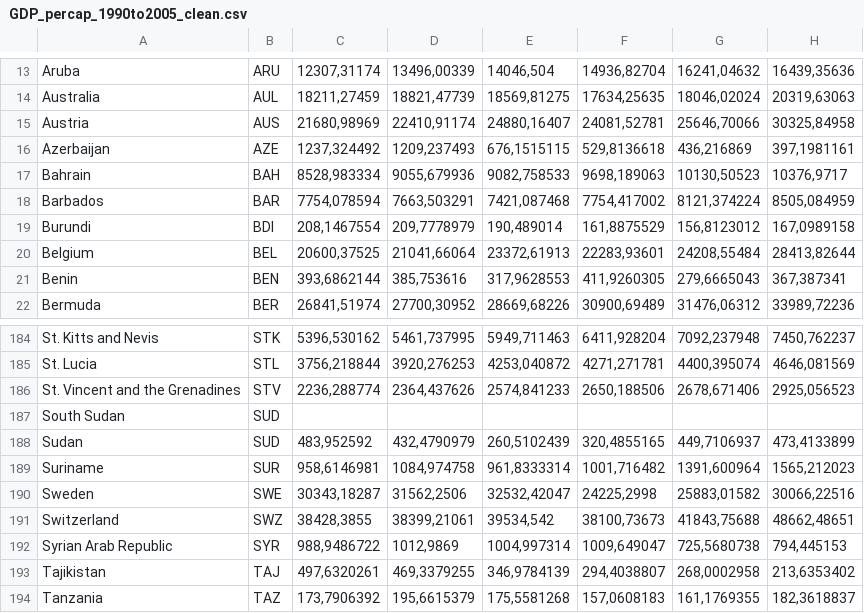
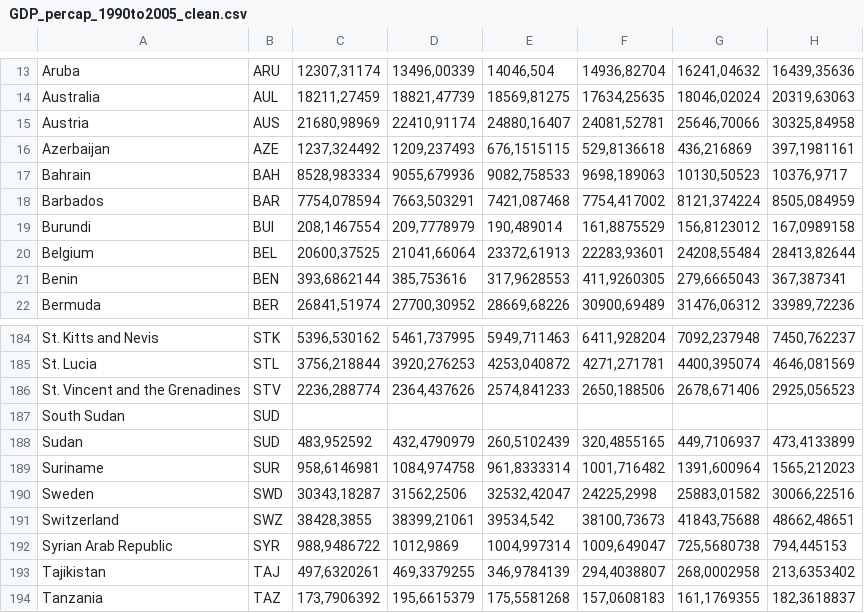
Before and after one commit to FerranVega/FinalProject, a CSV file: GDP_percap_1990to2005_clean.csv, drawn as a sheet; only a part is shown, gaps mark what is left out; the diff names each change by its address in the sheet, - before the commit and + after, or states it on an @@ line.

Commit message:
Last changes to clean GDP Excel file and to the GDP per cap cleaning script.
Note: Now data attribute is properly defined. Issue: Missing data for certain countries for part of the period, few cases of missing data altogether

```diff
--- a/GDP_percap_1990to2005_clean.csv
+++ b/GDP_percap_1990to2005_clean.csv
-B19: BDI
+B19: BUI
-B190: SWE
+B190: SWD
```
Also changed, not shown: 1 other file.
